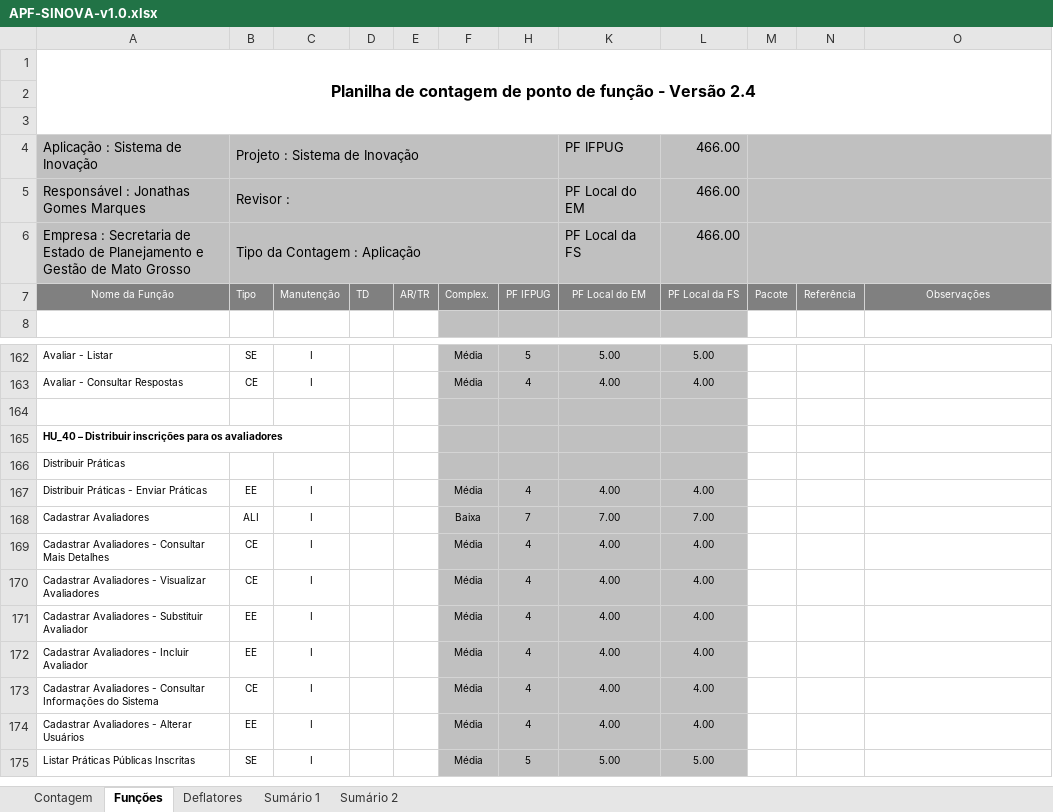
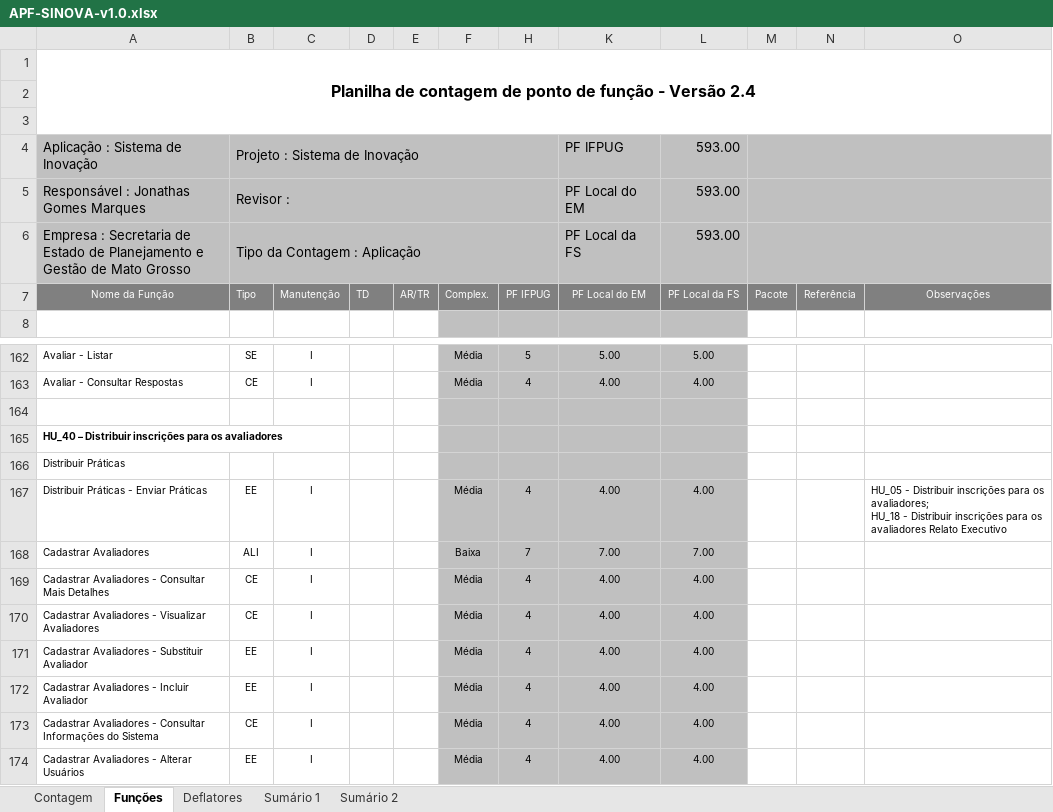
Before and after one commit to jonathas12/Seplag, an Excel workbook: Inventário de Ativos Intangíveis/2025/2. Levantamento_Identificacao_Avaliacao/2.2 Softwares Dev. Internamente/2.1. Medições em APF/28.SINOVA/APF-SINOVA-v1.0.xlsx, sheet Funções, drawn as a sheet; only a part is shown, gaps mark what is left out; the shorter side is filled out with more unchanged rows; values as stored, in another font and other column widths than the file's, no borders; charts and pictures and conditional formats not drawn; ↵ is a line break in a cell; the diff covers the shown part only; the diff names each change by its address in the sheet, - before the commit and + after, or states it on an @@ line.

```diff
--- a/Inventário de Ativos Intangíveis/2025/2. Levantamento_Identificacao_Avaliacao/2.2 Softwares Dev. Internamente/2.1. Medições em APF/28.SINOVA/APF-SINOVA-v1.0.xlsx (sheet Funções)
+++ b/Inventário de Ativos Intangíveis/2025/2. Levantamento_Identificacao_Avaliacao/2.2 Softwares Dev. Internamente/2.1. Medições em APF/28.SINOVA/APF-SINOVA-v1.0.xlsx (sheet Funções)
-L4:L6 (PF Local da FS): 466.00
+L4:L6 (PF Local da FS): 593.00
-O167 (Observações): (empty)
+O167 (Observações): HU_05 - Distribuir inscrições para os avaliadores; ↵ HU_18 - Distribuir inscrições para os avaliadores Relato Executivo
```
Also changed, not shown: 51 added rows elsewhere in this sheet, sheet Sumário 1, sheet Sumário 2, sheet Contagem, sheet Deflatores, hidden cells, charts or pictures, Inventário de Ativos Intangíveis/2025/3. Analise de Dados/3.2. Dados/Dados.xlsx, 16 other files.
